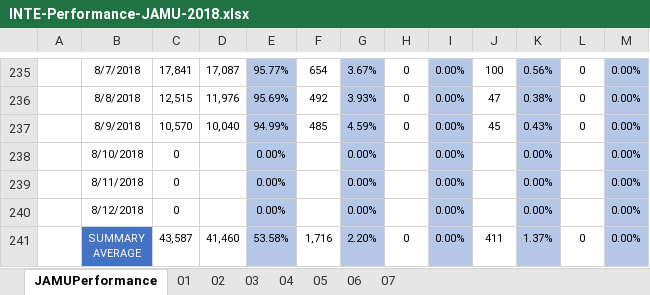
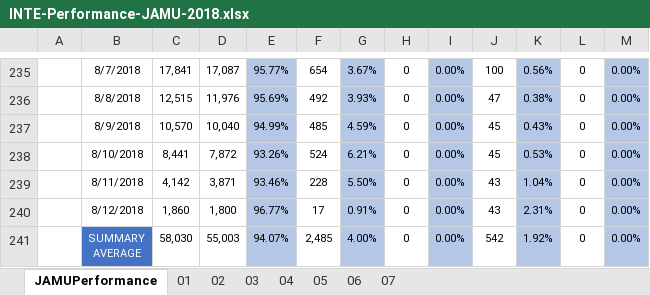
Before and after one commit to jesuslz/ASAP, an Excel workbook: INTE-Performance-JAMU-2018.xlsx, sheet JAMUPerformance, drawn as a sheet; only a part is shown, gaps mark what is left out; values as stored, in another font and other column widths than the file's, no borders; charts and pictures and table styles not drawn; the diff covers the shown part only; the diff names each change by its address in the sheet, - before the commit and + after, or states it on an @@ line.

```diff
--- a/INTE-Performance-JAMU-2018.xlsx (sheet JAMUPerformance)
+++ b/INTE-Performance-JAMU-2018.xlsx (sheet JAMUPerformance)
-C238: 0
+C238: 8,441
-D238: (empty)
+D238: 7,872
-E238: 0.00%
+E238: 93.26%
-F238: (empty)
+F238: 524
-G238: 0.00%
+G238: 6.21%
-H238:H240: (empty)
+H238:H240: 0
-J238: (empty)
+J238: 45
-K238: 0.00%
+K238: 0.53%
-L238:L240: (empty)
+L238:L240: 0
-C239: 0
+C239: 4,142
-D239: (empty)
+D239: 3,871
-E239: 0.00%
+E239: 93.46%
-F239: (empty)
+F239: 228
-G239: 0.00%
+G239: 5.50%
-J239:J240: (empty)
+J239:J240: 43
-K239: 0.00%
+K239: 1.04%
-C240: 0
+C240: 1,860
-D240: (empty)
+D240: 1,800
-E240: 0.00%
+E240: 96.77%
-F240: (empty)
+F240: 17
-G240: 0.00%
+G240: 0.91%
-K240: 0.00%
+K240: 2.31%
-C241: 43,587
+C241: 58,030
-D241: 41,460
+D241: 55,003
-E241: 53.58%
+E241: 94.07%
-F241: 1,716
+F241: 2,485
-G241: 2.20%
+G241: 4.00%
-J241: 411
+J241: 542
-K241: 1.37%
+K241: 1.92%
```
Also changed, not shown: 14 edited cells elsewhere in this sheet, charts or pictures, INTE-Performance-WASS-2018.xlsx, ReporteSemanal/Barbados y Jamaica/FORMATO - Cable and Wireless - Barbados & Jamaica REPORTE AYO.xlsx, 7 other files.
